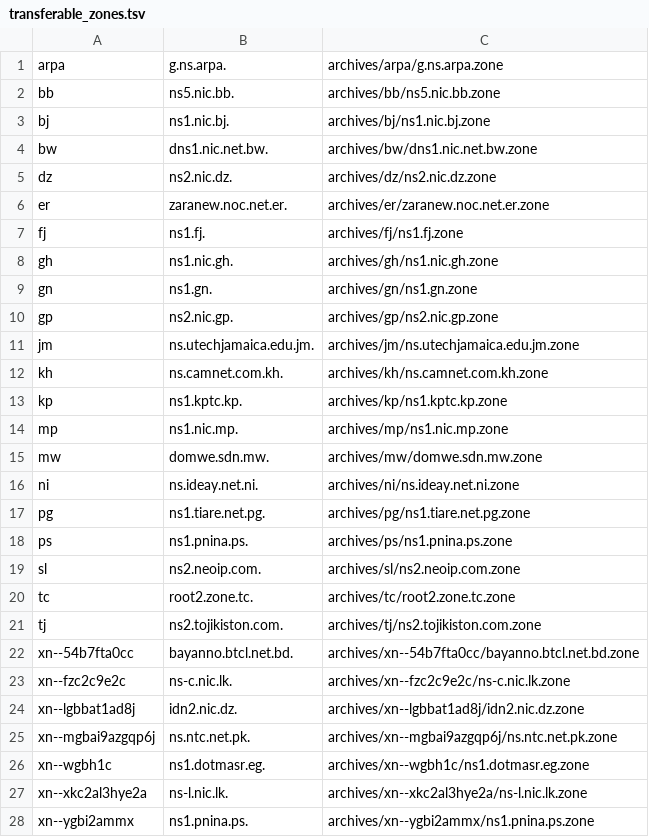
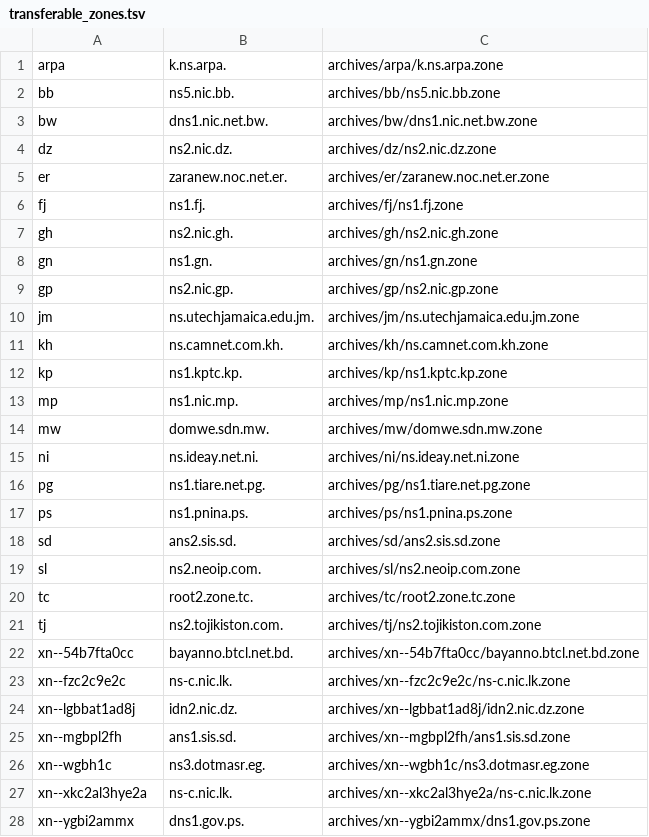
Before and after one commit to flotwig/TLDR-2, a TSV file: transferable_zones.tsv, drawn as a sheet.

```diff
--- a/transferable_zones.tsv
+++ b/transferable_zones.tsv
@@ -1,4 +1,3 @@
-arpa	g.ns.arpa.	archives/arpa/g.ns.arpa.zone
+arpa	k.ns.arpa.	archives/arpa/k.ns.arpa.zone
 bb	ns5.nic.bb.	archives/bb/ns5.nic.bb.zone
-bj	ns1.nic.bj.	archives/bj/ns1.nic.bj.zone
 bw	dns1.nic.net.bw.	archives/bw/dns1.nic.net.bw.zone
@@ -7,3 +6,3 @@ er	zaranew.noc.net.er.	archives/er/zaranew.noc.net.er.zone
 fj	ns1.fj.	archives/fj/ns1.fj.zone
-gh	ns1.nic.gh.	archives/gh/ns1.nic.gh.zone
+gh	ns2.nic.gh.	archives/gh/ns2.nic.gh.zone
 gn	ns1.gn.	archives/gn/ns1.gn.zone
@@ -18,2 +17,3 @@ pg	ns1.tiare.net.pg.	archives/pg/ns1.tiare.net.pg.zone
 ps	ns1.pnina.ps.	archives/ps/ns1.pnina.ps.zone
+sd	ans2.sis.sd.	archives/sd/ans2.sis.sd.zone
 sl	ns2.neoip.com.	archives/sl/ns2.neoip.com.zone
@@ -24,5 +24,5 @@ xn--fzc2c9e2c	ns-c.nic.lk.	archives/xn--fzc2c9e2c/ns-c.nic.lk.zone
 xn--lgbbat1ad8j	idn2.nic.dz.	archives/xn--lgbbat1ad8j/idn2.nic.dz.zone
-xn--mgbai9azgqp6j	ns.ntc.net.pk.	archives/xn--mgbai9azgqp6j/ns.ntc.net.pk.zone
-xn--wgbh1c	ns1.dotmasr.eg.	archives/xn--wgbh1c/ns1.dotmasr.eg.zone
-xn--xkc2al3hye2a	ns-l.nic.lk.	archives/xn--xkc2al3hye2a/ns-l.nic.lk.zone
-xn--ygbi2ammx	ns1.pnina.ps.	archives/xn--ygbi2ammx/ns1.pnina.ps.zone
+xn--mgbpl2fh	ans1.sis.sd.	archives/xn--mgbpl2fh/ans1.sis.sd.zone
+xn--wgbh1c	ns3.dotmasr.eg.	archives/xn--wgbh1c/ns3.dotmasr.eg.zone
+xn--xkc2al3hye2a	ns-c.nic.lk.	archives/xn--xkc2al3hye2a/ns-c.nic.lk.zone
+xn--ygbi2ammx	dns1.gov.ps.	archives/xn--ygbi2ammx/dns1.gov.ps.zone
```
Also changed, not shown: 11 other files.
